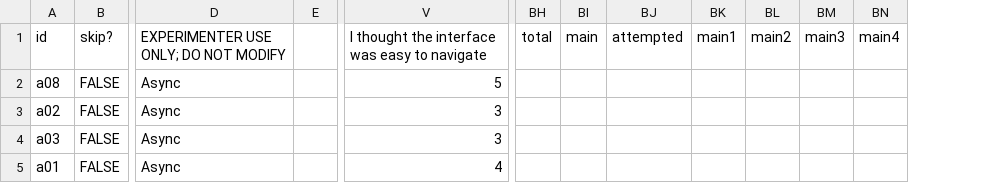
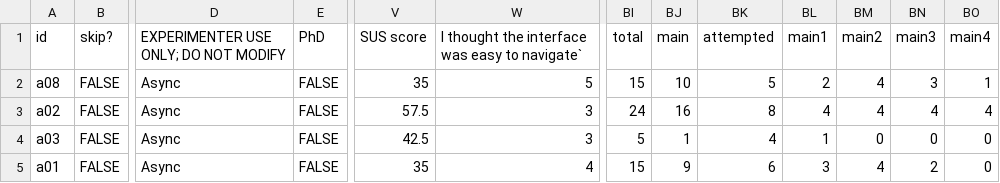
Before and after one commit to mjyc/concodeit, a CSV file: eval/user_study/responses.csv, drawn as a sheet; only a part is shown, gaps mark what is left out; removed rows and columns are numbered as before the commit, all else as after; the diff covers the shown part only; the diff names each change by its address in the sheet, - before the commit and + after, or states it on an @@ line.

```diff
--- a/eval/user_study/responses.csv
+++ b/eval/user_study/responses.csv
-column E, empty
+column E (PhD), rows 2-5: all FALSE
+column V (SUS score), rows 2-5: 35 | 57.5 | 42.5 | 35
-W1: I thought the interface was easy to navigate
+W1: I thought the interface was easy to navigate`
-BI2 (total): (empty)
+BI2 (total): 15
-BJ2 (main): (empty)
+BJ2 (main): 10
-BK2 (attempted): (empty)
+BK2 (attempted): 5
-BL2 (main1): (empty)
+BL2 (main1): 2
-BM2:BM3 (main2): (empty)
+BM2:BM3 (main2): 4
-BN2 (main3): (empty)
+BN2 (main3): 3
-BO2 (main4): (empty)
+BO2 (main4): 1
-BI3 (total): (empty)
+BI3 (total): 24
-BJ3 (main): (empty)
+BJ3 (main): 16
-BK3 (attempted): (empty)
+BK3 (attempted): 8
-BL3 (main1): (empty)
+BL3 (main1): 4
-BN3 (main3): (empty)
+BN3 (main3): 4
-BO3 (main4): (empty)
+BO3 (main4): 4
-BI4 (total): (empty)
+BI4 (total): 5
-BJ4 (main): (empty)
+BJ4 (main): 1
-BK4 (attempted): (empty)
+BK4 (attempted): 4
-BL4 (main1): (empty)
+BL4 (main1): 1
-BM4 (main2): (empty)
+BM4 (main2): 0
-BN4 (main3): (empty)
+BN4 (main3): 0
-BO4:BO5 (main4): (empty)
+BO4:BO5 (main4): 0
-BI5 (total): (empty)
+BI5 (total): 15
-BJ5 (main): (empty)
+BJ5 (main): 9
-BK5 (attempted): (empty)
+BK5 (attempted): 6
-BL5 (main1): (empty)
+BL5 (main1): 3
-BM5 (main2): (empty)
+BM5 (main2): 4
-BN5 (main3): (empty)
+BN5 (main3): 2
```
Also changed, not shown: 8 added rows and 134 edited cells elsewhere in this file, 2 other files.
